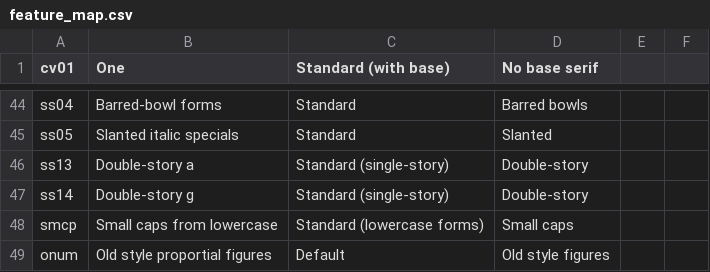
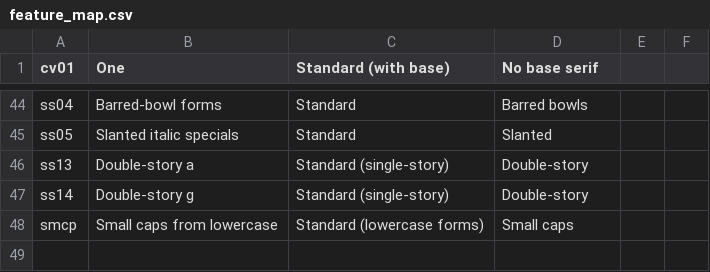
Before and after one commit to silnrsi/font-andika, a CSV file: source/typetuner/feature_map.csv, drawn as a sheet; only a part is shown, gaps mark what is left out.

Commit message:
[RFS-713] Synced TypeTuner support from Charis related to OldStyle Figures

```diff
--- a/source/typetuner/feature_map.csv
+++ b/source/typetuner/feature_map.csv
@@ -48,2 +48 @@
 "smcp","Small caps from lowercase","Standard (lowercase forms)","Small caps"
-"onum","Old style proportial figures","Default","Old style figures"
```
Also changed, not shown: 2 other files.
